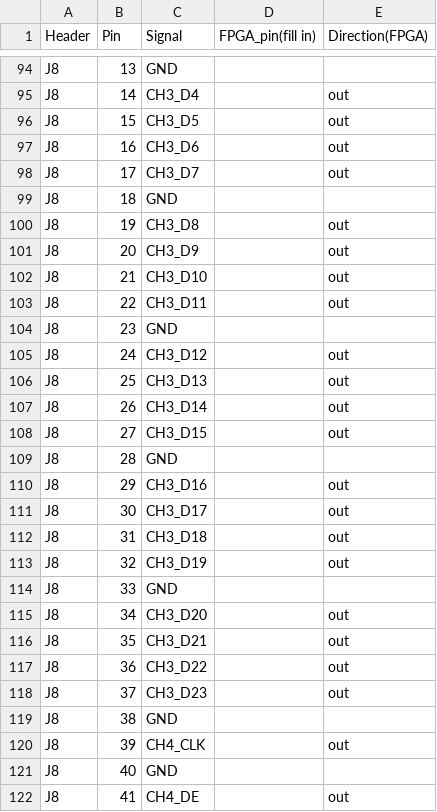
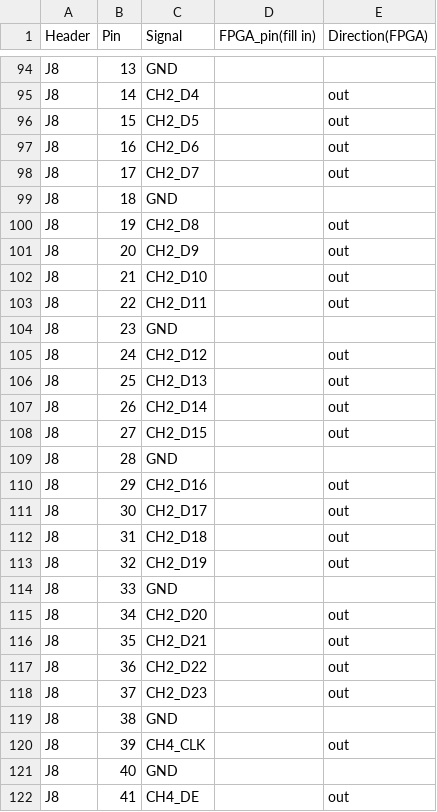
Before and after one commit to gyuhooo/esp32-hdmi-quad-splitter, a CSV file: hardware/quad_hdmi_tx/fpga_header_pinmap.csv, drawn as a sheet; only a part is shown, gaps mark what is left out; the diff covers the shown part only; the diff names each change by its address in the sheet, - before the commit and + after, or states it on an @@ line.

```diff
--- a/hardware/quad_hdmi_tx/fpga_header_pinmap.csv
+++ b/hardware/quad_hdmi_tx/fpga_header_pinmap.csv
-C95 (Signal): CH3_D4
+C95 (Signal): CH2_D4
-C96 (Signal): CH3_D5
+C96 (Signal): CH2_D5
-C97 (Signal): CH3_D6
+C97 (Signal): CH2_D6
-C98 (Signal): CH3_D7
+C98 (Signal): CH2_D7
-C100 (Signal): CH3_D8
+C100 (Signal): CH2_D8
-C101 (Signal): CH3_D9
+C101 (Signal): CH2_D9
-C102 (Signal): CH3_D10
+C102 (Signal): CH2_D10
-C103 (Signal): CH3_D11
+C103 (Signal): CH2_D11
-C105 (Signal): CH3_D12
+C105 (Signal): CH2_D12
-C106 (Signal): CH3_D13
+C106 (Signal): CH2_D13
-C107 (Signal): CH3_D14
+C107 (Signal): CH2_D14
-C108 (Signal): CH3_D15
+C108 (Signal): CH2_D15
-C110 (Signal): CH3_D16
+C110 (Signal): CH2_D16
-C111 (Signal): CH3_D17
+C111 (Signal): CH2_D17
-C112 (Signal): CH3_D18
+C112 (Signal): CH2_D18
-C113 (Signal): CH3_D19
+C113 (Signal): CH2_D19
-C115 (Signal): CH3_D20
+C115 (Signal): CH2_D20
-C116 (Signal): CH3_D21
+C116 (Signal): CH2_D21
-C117 (Signal): CH3_D22
+C117 (Signal): CH2_D22
-C118 (Signal): CH3_D23
+C118 (Signal): CH2_D23
```
Also changed, not shown: 40 edited cells elsewhere in this file, 18 other files.
